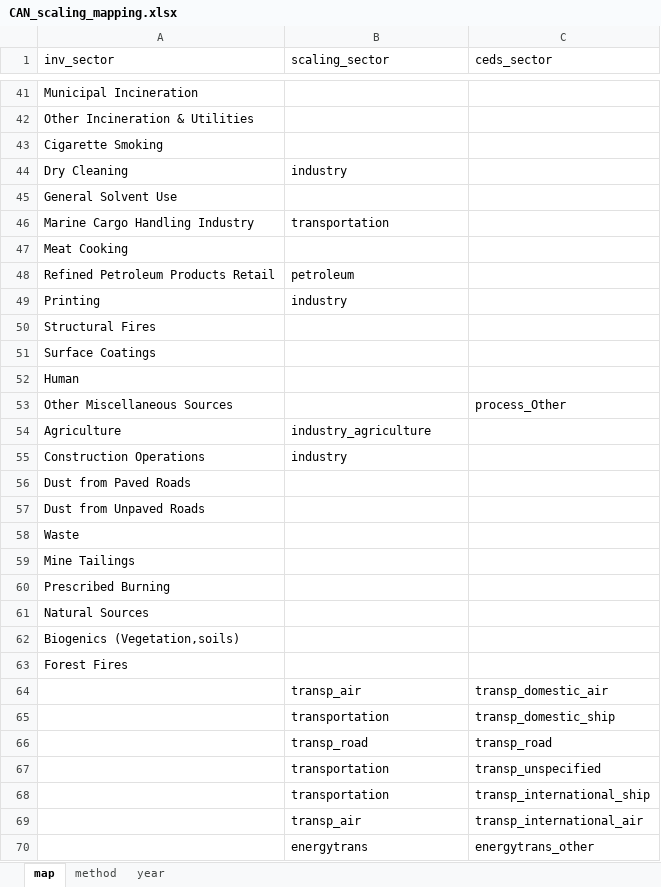
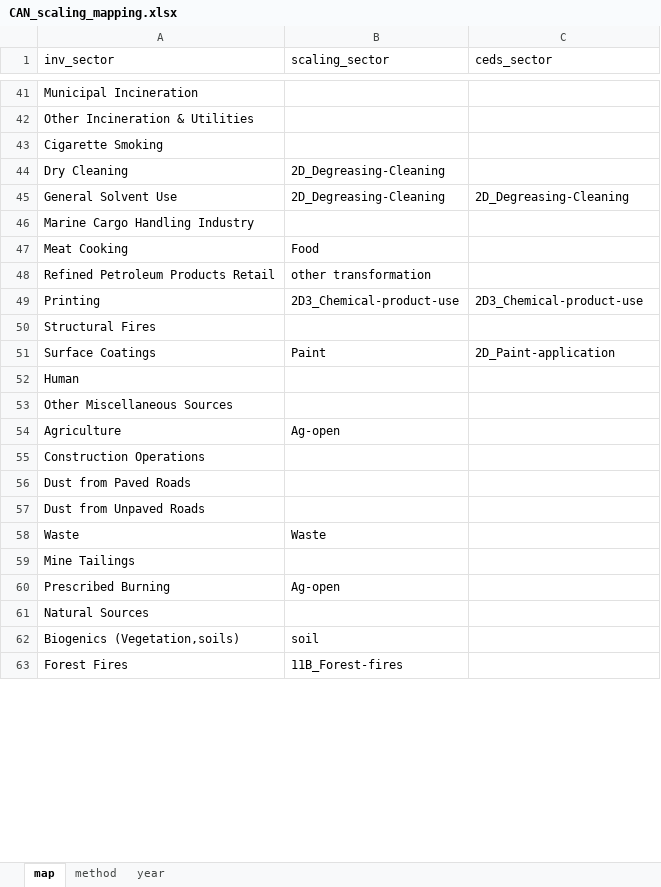
Before and after one commit to JGCRI/CEDS, an Excel workbook: input/mappings/scaling/CAN_scaling_mapping.xlsx, sheet map, drawn as a sheet; only a part is shown, gaps mark what is left out; values as stored, in another font and other column widths than the file's, no borders; removed rows and columns are numbered as before the commit, all else as after; the diff covers the shown part only; the diff names each change by its address in the sheet, - before the commit and + after, or states it on an @@ line.

```diff
--- a/input/mappings/scaling/CAN_scaling_mapping.xlsx (sheet map)
+++ b/input/mappings/scaling/CAN_scaling_mapping.xlsx (sheet map)
-B44 (scaling_sector): industry
+B44 (scaling_sector): 2D_Degreasing-Cleaning
-B45 (scaling_sector): (empty)
+B45 (scaling_sector): 2D_Degreasing-Cleaning
-C45 (ceds_sector): (empty)
+C45 (ceds_sector): 2D_Degreasing-Cleaning
-B46 (scaling_sector): transportation
+B46 (scaling_sector): (empty)
-B47 (scaling_sector): (empty)
+B47 (scaling_sector): Food
-B48 (scaling_sector): petroleum
+B48 (scaling_sector): other transformation
-B49 (scaling_sector): industry
+B49 (scaling_sector): 2D3_Chemical-product-use
-C49 (ceds_sector): (empty)
+C49 (ceds_sector): 2D3_Chemical-product-use
-B51 (scaling_sector): (empty)
+B51 (scaling_sector): Paint
-C51 (ceds_sector): (empty)
+C51 (ceds_sector): 2D_Paint-application
-C53 (ceds_sector): process_Other
+C53 (ceds_sector): (empty)
-B54 (scaling_sector): industry_agriculture
+B54 (scaling_sector): Ag-open
-B55 (scaling_sector): industry
+B55 (scaling_sector): (empty)
-B58 (scaling_sector): (empty)
+B58 (scaling_sector): Waste
-B60 (scaling_sector): (empty)
+B60 (scaling_sector): Ag-open
-B62 (scaling_sector): (empty)
+B62 (scaling_sector): soil
-B63 (scaling_sector): (empty)
+B63 (scaling_sector): 11B_Forest-fires
-row 64:  | transp_air | transp_domestic_air
-row 65:  | transportation | transp_domestic_ship
-row 66:  | transp_road | transp_road
-row 67:  | transportation | transp_unspecified
-row 68:  | transportation | transp_international_ship
-row 69:  | transp_air | transp_international_air
-row 70:  | energytrans | energytrans_other
```
Also changed, not shown: 20 added rows, 7 removed rows and 52 edited cells elsewhere in this sheet, input/mappings/Master_Fuel_Sector_List.xlsx, input/mappings/scaling/UNFCCC_scaling_mapping.xlsx, 25 other files.
